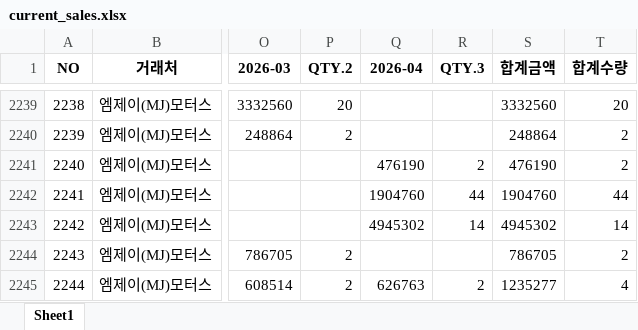
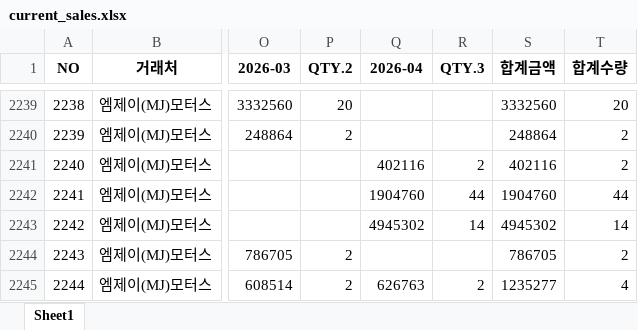
Before and after one commit to jeongkihyun25-arch/sales, an Excel workbook: current_sales.xlsx, sheet Sheet1, drawn as a sheet; only a part is shown, gaps mark what is left out; values as stored, in another font and other column widths than the file's, no borders; the diff covers the shown part only; the diff names each change by its address in the sheet, - before the commit and + after, or states it on an @@ line.

```diff
--- a/current_sales.xlsx (sheet Sheet1)
+++ b/current_sales.xlsx (sheet Sheet1)
-Q2241 (2026-04): 476190
+Q2241 (2026-04): 402116
-S2241 (합계금액): 476190
+S2241 (합계금액): 402116
```
Also changed, not shown: 1 added row, 24 edited cells and row numbers in column A elsewhere in this sheet.
